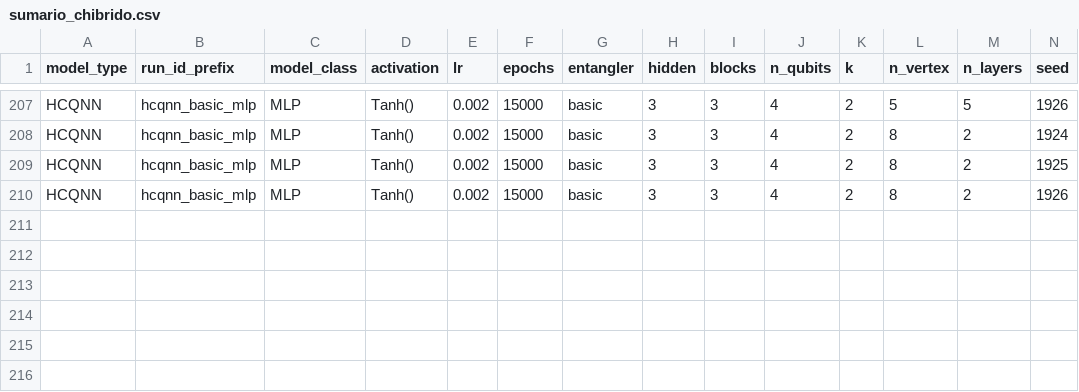
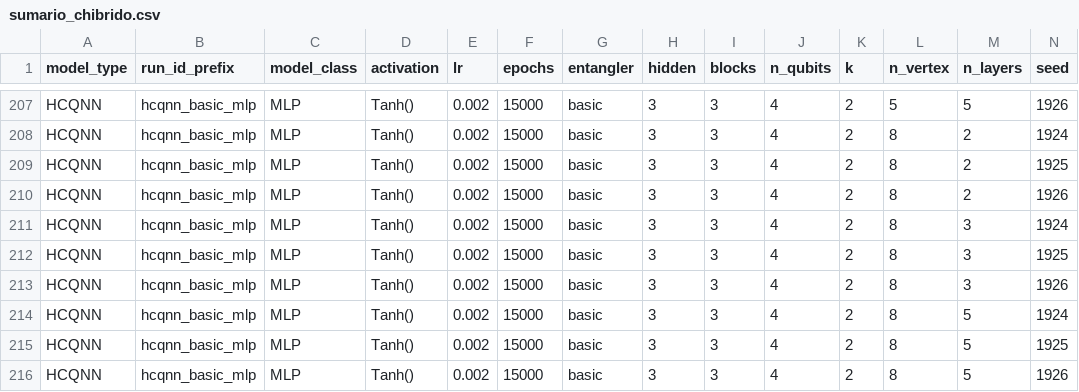
Before and after one commit to cammaral/pinn, a CSV file: experimentos_pinn/sumario_chibrido.csv, drawn as a sheet; only a part is shown, gaps mark what is left out; rows hold the shown columns only; the diff names each change by its address in the sheet, - before the commit and + after, or states it on an @@ line.

```diff
--- a/experimentos_pinn/sumario_chibrido.csv
+++ b/experimentos_pinn/sumario_chibrido.csv
+row 211: HCQNN | hcqnn_basic_mlp | MLP | Tanh() | 0.002 | 15000 | basic | 3 | 3 | 4 | 2 | 8 | 3 | 1924
+row 212: HCQNN | hcqnn_basic_mlp | MLP | Tanh() | 0.002 | 15000 | basic | 3 | 3 | 4 | 2 | 8 | 3 | 1925
+row 213: HCQNN | hcqnn_basic_mlp | MLP | Tanh() | 0.002 | 15000 | basic | 3 | 3 | 4 | 2 | 8 | 3 | 1926
+row 214: HCQNN | hcqnn_basic_mlp | MLP | Tanh() | 0.002 | 15000 | basic | 3 | 3 | 4 | 2 | 8 | 5 | 1924
+row 215: HCQNN | hcqnn_basic_mlp | MLP | Tanh() | 0.002 | 15000 | basic | 3 | 3 | 4 | 2 | 8 | 5 | 1925
+row 216: HCQNN | hcqnn_basic_mlp | MLP | Tanh() | 0.002 | 15000 | basic | 3 | 3 | 4 | 2 | 8 | 5 | 1926
```
Also changed, not shown: experimentos_pinn/sumario_hibrido.csv, 34 other files.
